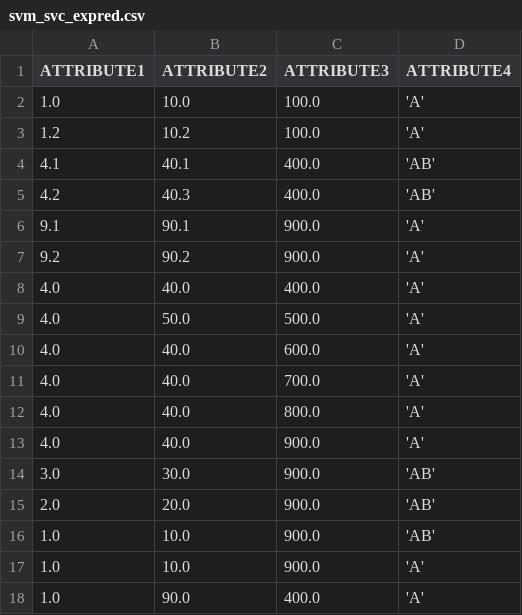
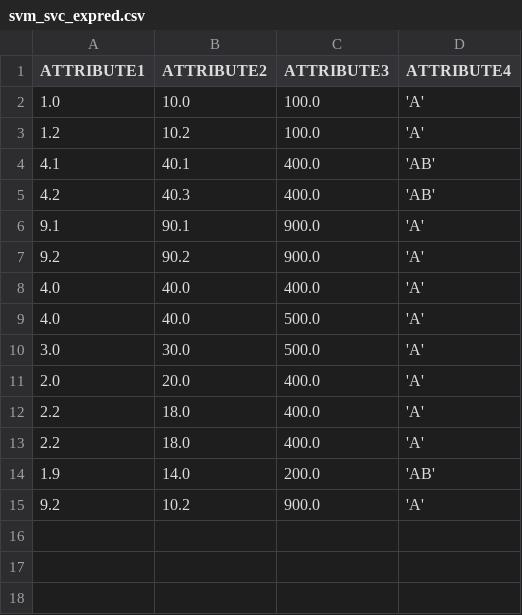
Before and after one commit to alundesap/mta_python_ml, a CSV file: db/src/data/svm_svc_expred.csv, drawn as a sheet.

Commit message:
other prep

```diff
--- a/db/src/data/svm_svc_expred.csv
+++ b/db/src/data/svm_svc_expred.csv
@@ -8,11 +8,8 @@ ATTRIBUTE1,ATTRIBUTE2,ATTRIBUTE3,ATTRIBUTE4
 4.0,40.0,400.0,'A'
-4.0,50.0,500.0,'A'
-4.0,40.0,600.0,'A'
-4.0,40.0,700.0,'A'
-4.0,40.0,800.0,'A'
-4.0,40.0,900.0,'A'
-3.0,30.0,900.0,'AB'
-2.0,20.0,900.0,'AB'
-1.0,10.0,900.0,'AB'
-1.0,10.0,900.0,'A'
-1.0,90.0,400.0,'A'
+4.0,40.0,500.0,'A'
+3.0,30.0,500.0,'A'
+2.0,20.0,400.0,'A'
+2.2,18.0,400.0,'A'
+2.2,18.0,400.0,'A'
+1.9,14.0,200.0,'AB'
+9.2,10.2,900.0,'A'
```
